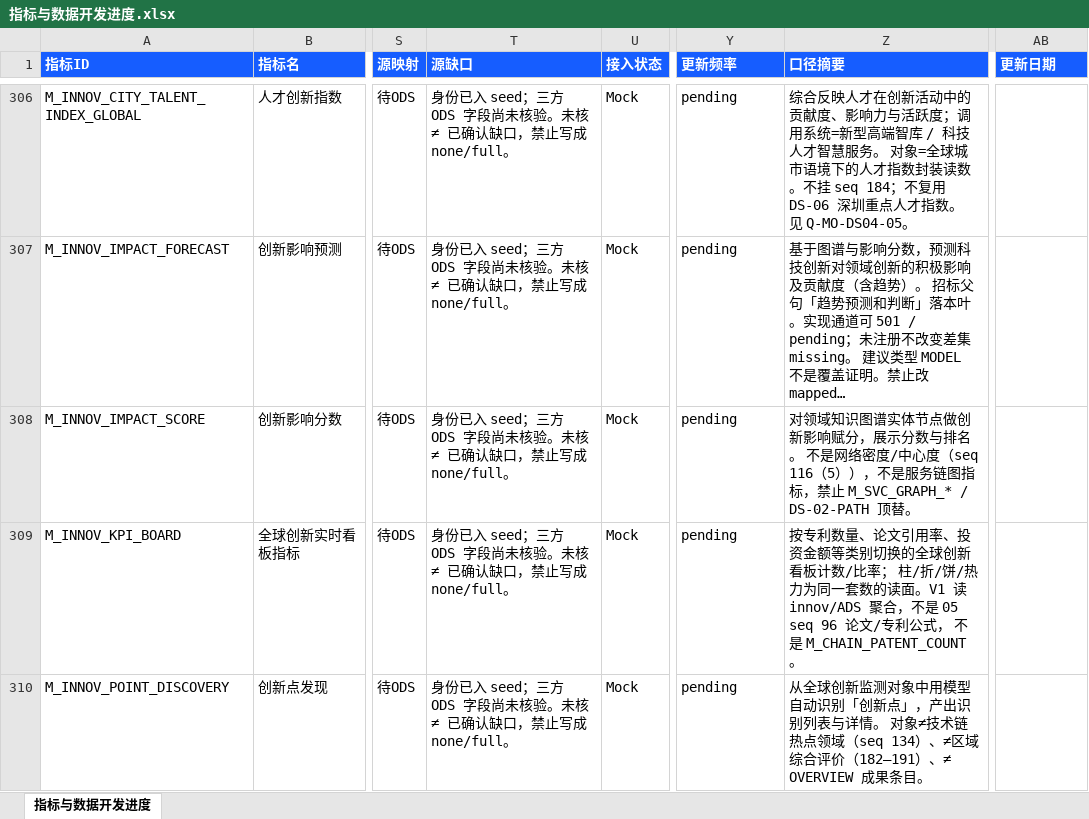
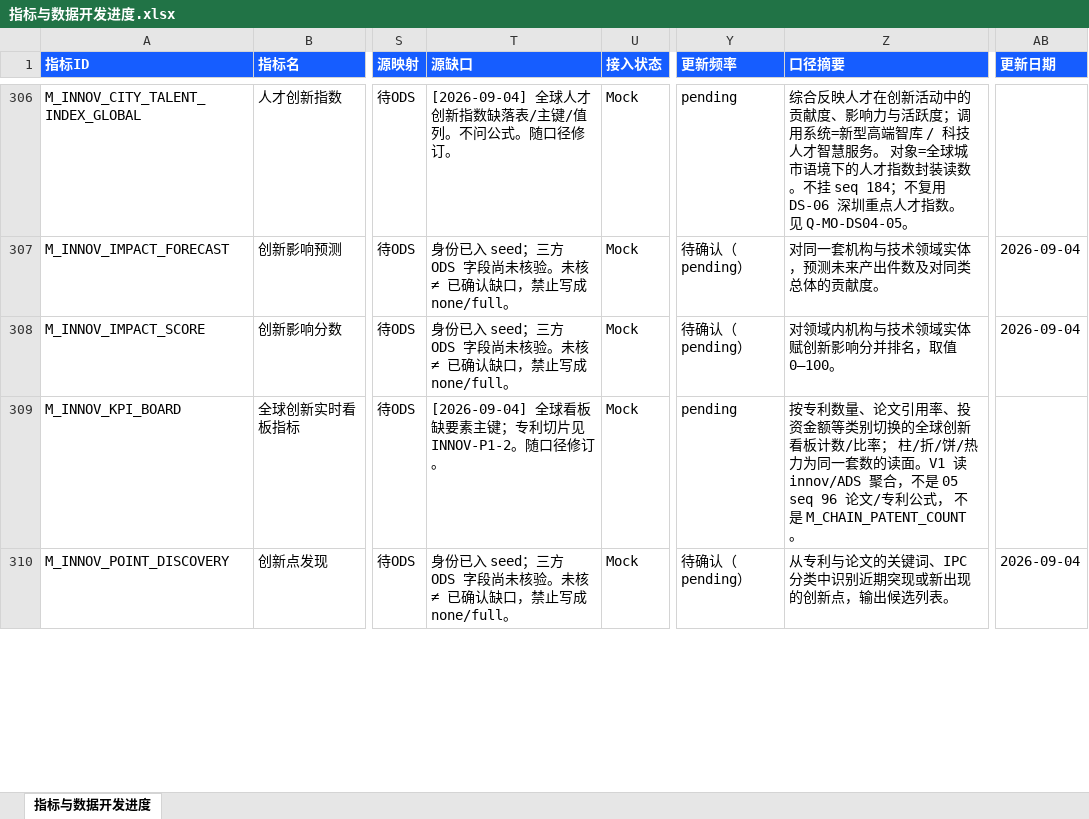
Before and after one commit to Marisolebxf/-, an Excel workbook: agent-delivery/metrics/registry/export/指标与数据开发进度.xlsx, sheet 指标与数据开发进度, drawn as a sheet; only a part is shown, gaps mark what is left out; values as stored, in another font and other column widths than the file's, no borders; table styles not drawn; the diff covers the shown part only; the diff names each change by its address in the sheet, - before the commit and + after, or states it on an @@ line.

```diff
--- a/agent-delivery/metrics/registry/export/指标与数据开发进度.xlsx (sheet 指标与数据开发进度)
+++ b/agent-delivery/metrics/registry/export/指标与数据开发进度.xlsx (sheet 指标与数据开发进度)
-T306 (源缺口): 身份已入 seed；三方 ODS 字段尚未核验。未核 ≠ 已确认缺口，禁止写成 none/full。
+T306 (源缺口): [2026-09-04] 全球人才创新指数缺落表/主键/值列。不问公式。随口径修订。
-Y307:Y308 (更新频率): pending
+Y307:Y308 (更新频率): 待确认（pending）
-Z307 (口径摘要): 基于图谱与影响分数，预测科技创新对领域创新的积极影响及贡献度（含趋势）。 招标父句「趋势预测和判断」落本叶。实现通道可 501 / pending；未注册不改变差集 missing。 建议类型 MODEL 不是覆盖证明。禁止改 mapped…
+Z307 (口径摘要): 对同一套机构与技术领域实体，预测未来产出件数及对同类总体的贡献度。
-AB307:AB308 (更新日期): (empty)
+AB307:AB308 (更新日期): 2026-09-04
-Z308 (口径摘要): 对领域知识图谱实体节点做创新影响赋分，展示分数与排名。 不是网络密度/中心度（seq 116（5）），不是服务链图指标，禁止 M_SVC_GRAPH_* / DS-02-PATH 顶替。
+Z308 (口径摘要): 对领域内机构与技术领域实体赋创新影响分并排名，取值 0—100。
-T309 (源缺口): 身份已入 seed；三方 ODS 字段尚未核验。未核 ≠ 已确认缺口，禁止写成 none/full。
+T309 (源缺口): [2026-09-04] 全球看板缺要素主键；专利切片见 INNOV-P1-2。随口径修订。
-Y310 (更新频率): pending
+Y310 (更新频率): 待确认（pending）
-Z310 (口径摘要): 从全球创新监测对象中用模型自动识别「创新点」，产出识别列表与详情。 对象≠技术链热点领域（seq 134）、≠区域综合评价（182–191）、≠ OVERVIEW 成果条目。
+Z310 (口径摘要): 从专利与论文的关键词、IPC 分类中识别近期突现或新出现的创新点，输出候选列表。
-AB310 (更新日期): (empty)
+AB310 (更新日期): 2026-09-04
```
Also changed, not shown: 6 added rows, 6 removed rows and 744 edited cells elsewhere in this sheet, 7 other files.
